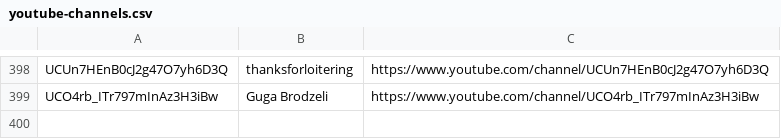
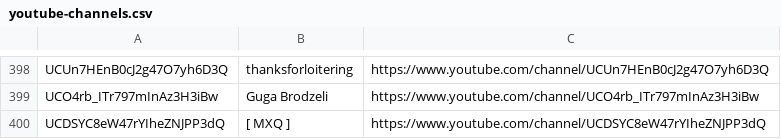
Before and after one commit to mirrorfm/data, a CSV file: youtube-channels.csv, drawn as a sheet; only a part is shown, gaps mark what is left out.

Commit message:
[channel] [ MXQ ]

```diff
--- a/youtube-channels.csv
+++ b/youtube-channels.csv
@@ -399 +399,2 @@ UCUn7HEnB0cJ2g47O7yh6D3Q, thanksforloitering, https://www.youtube.com/channel/UC
 UCO4rb_ITr797mInAz3H3iBw, Guga Brodzeli, https://www.youtube.com/channel/UCO4rb_ITr797mInAz3H3iBw
+UCDSYC8eW47rYIheZNJPP3dQ, [ MXQ ], https://www.youtube.com/channel/UCDSYC8eW47rYIheZNJPP3dQ
```
